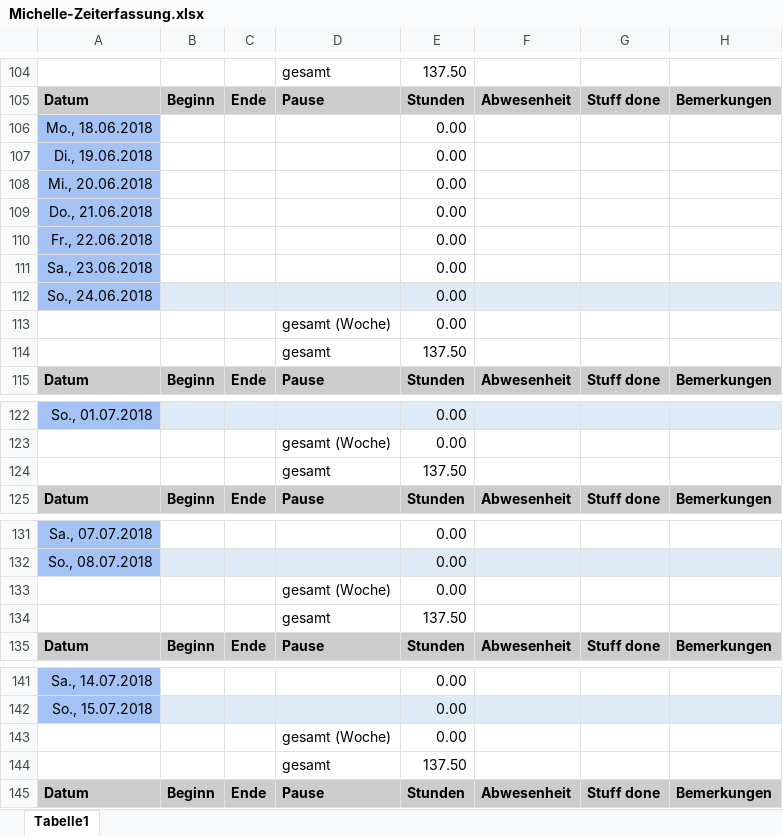
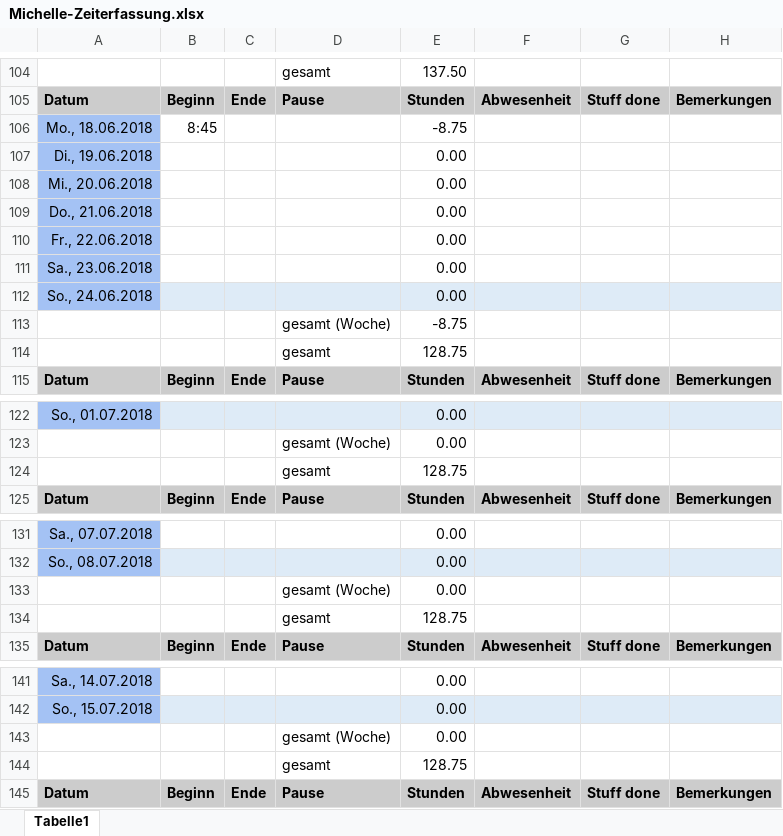
Before and after one commit to ArtjomProGrammer/Voodoo, an Excel workbook: _WIP/Michelle/Michelle-Zeiterfassung.xlsx, sheet Tabelle1, drawn as a sheet; only a part is shown, gaps mark what is left out; values as stored, in another font and other column widths than the file's, no borders; the diff covers the shown part only; the diff names each change by its address in the sheet, - before the commit and + after, or states it on an @@ line.

Commit message:
Asset, Assetliste & Zeiterfassung

```diff
--- a/_WIP/Michelle/Michelle-Zeiterfassung.xlsx (sheet Tabelle1)
+++ b/_WIP/Michelle/Michelle-Zeiterfassung.xlsx (sheet Tabelle1)
-B106: (empty)
+B106: 8:45
-E106: 0.00
+E106: -8.75
-E113: 0.00
+E113: -8.75
-E114: 137.50
+E114: 128.75
-E124: 137.50
+E124: 128.75
-E134: 137.50
+E134: 128.75
-E144: 137.50
+E144: 128.75
```
Also changed, not shown: 4 edited cells elsewhere in this sheet, 2 other files.
